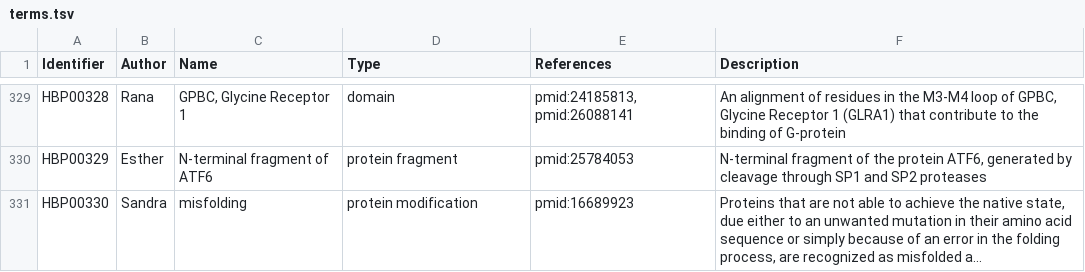
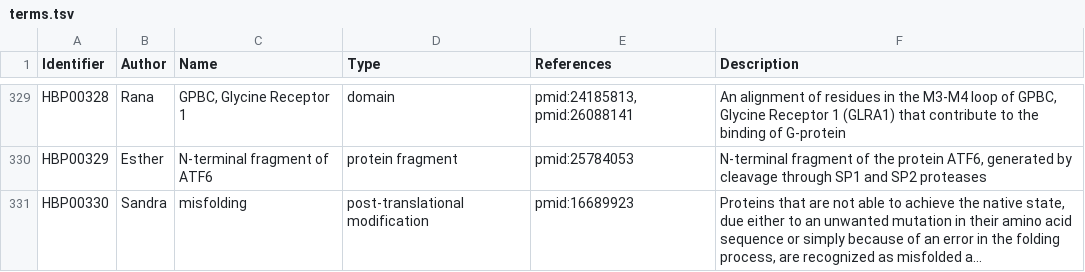
Before and after one commit to pharmacome/conso, a TSV file: terms.tsv, drawn as a sheet; only a part is shown, gaps mark what is left out; long unchanged cells end in …; the diff names each change by its address in the sheet, - before the commit and + after, or states it on an @@ line.

Commit message:
Update terms.tsv

```diff
--- a/terms.tsv
+++ b/terms.tsv
-D331 (Type): protein modification
+D331 (Type): post-translational modification
```
